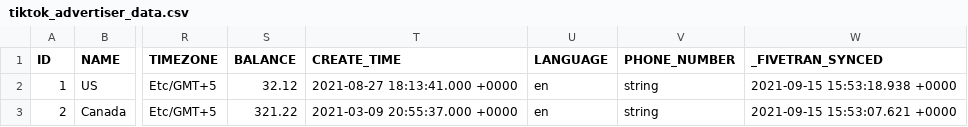
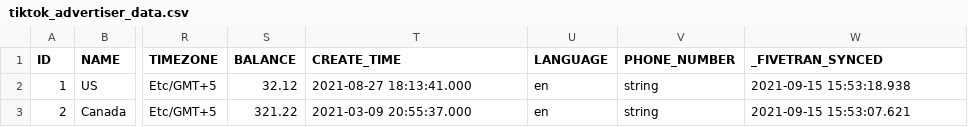
Before and after one commit to fivetran/dbt_tiktok_ads_source, a CSV file: integration_tests/seeds/tiktok_advertiser_data.csv, drawn as a sheet; only a part is shown, gaps mark what is left out; the diff names each change by its address in the sheet, - before the commit and + after, or states it on an @@ line.

```diff
--- a/integration_tests/seeds/tiktok_advertiser_data.csv
+++ b/integration_tests/seeds/tiktok_advertiser_data.csv
-T2 (CREATE_TIME): 2021-08-27 18:13:41.000 +0000
+T2 (CREATE_TIME): 2021-08-27 18:13:41.000
-W2 (_FIVETRAN_SYNCED): 2021-09-15 15:53:18.938 +0000
+W2 (_FIVETRAN_SYNCED): 2021-09-15 15:53:18.938
-T3 (CREATE_TIME): 2021-03-09 20:55:37.000 +0000
+T3 (CREATE_TIME): 2021-03-09 20:55:37.000
-W3 (_FIVETRAN_SYNCED): 2021-09-15 15:53:07.621 +0000
+W3 (_FIVETRAN_SYNCED): 2021-09-15 15:53:07.621
```
Also changed, not shown: integration_tests/seeds/tiktok_ad_history_data.csv, integration_tests/seeds/tiktok_ad_report_hourly_data.csv, 8 other files.
